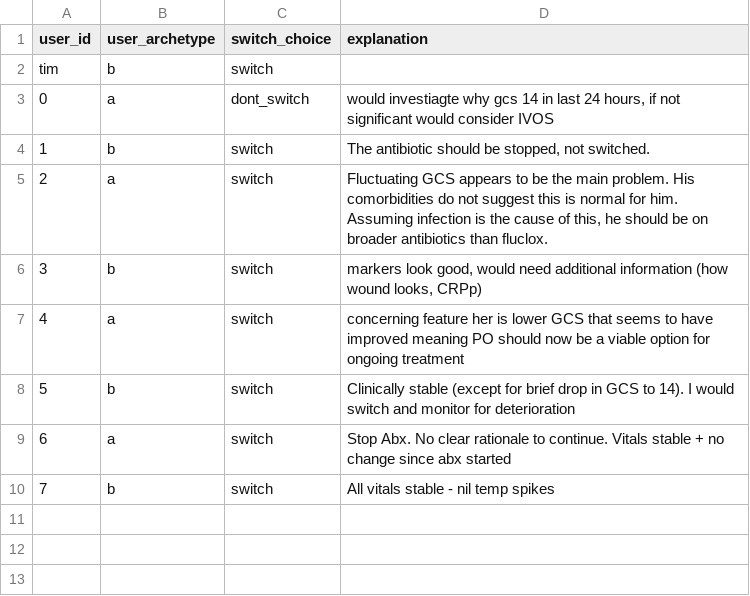
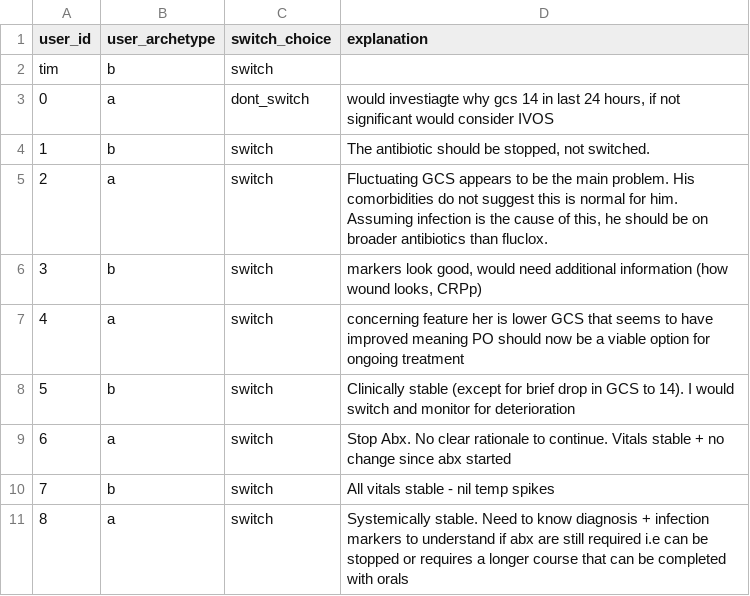
Before and after one commit to WilliamBolton/cdss_demo, a CSV file: cdss_1/cdss_1/switch_results/patient_6_choices.csv, drawn as a sheet; the diff names each change by its address in the sheet, - before the commit and + after, or states it on an @@ line.

```diff
--- a/cdss_1/cdss_1/switch_results/patient_6_choices.csv
+++ b/cdss_1/cdss_1/switch_results/patient_6_choices.csv
+row 11: 8 | a | switch | Systemically stable. Need to know diagnosis + infection markers to understand if abx are still required i.e can be stopped or requires a longer course that can be completed with orals
```
Also changed, not shown: cdss_1/cdss_1/hover_results/demo_hover_events.csv, cdss_1/cdss_1/switch_results/patient_2_choices.csv, 19 other files.
